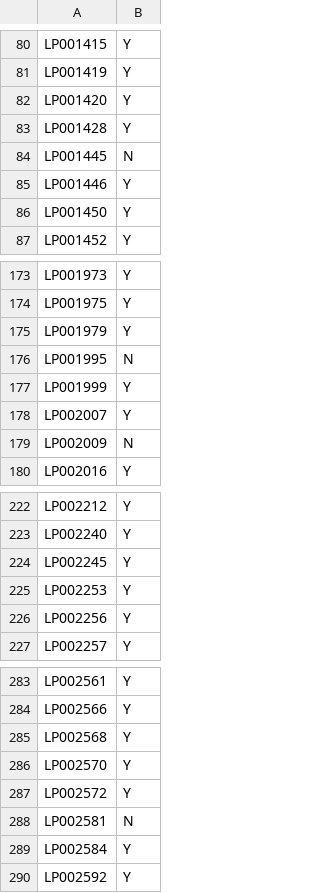
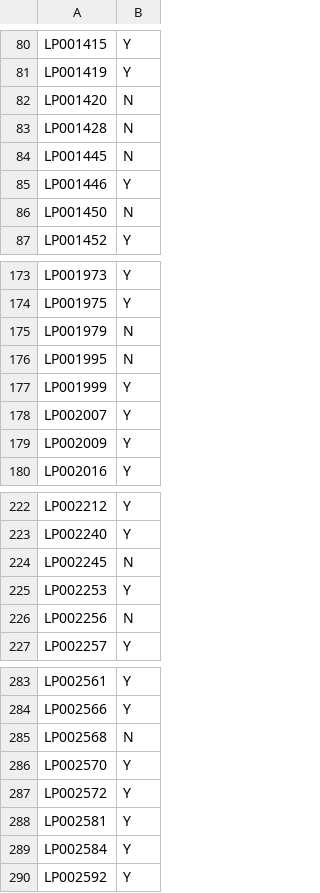
Before and after one commit to arjology/data_science, a CSV file: loan_prediction/solution_loan_repayments.csv, drawn as a sheet; only a part is shown, gaps mark what is left out; the diff covers the shown part only.

```diff
--- a/loan_prediction/solution_loan_repayments.csv
+++ b/loan_prediction/solution_loan_repayments.csv
@@ -81,7 +81,7 @@ LP001415,Y
 LP001419,Y
-LP001420,Y
-LP001428,Y
+LP001420,N
+LP001428,N
 LP001445,N
 LP001446,Y
-LP001450,Y
+LP001450,N
 LP001452,Y
@@ -174,3 +174,3 @@ LP001973,Y
 LP001975,Y
-LP001979,Y
+LP001979,N
 LP001995,N
@@ -178,3 +178,3 @@ LP001999,Y
 LP002007,Y
-LP002009,N
+LP002009,Y
 LP002016,Y
@@ -223,5 +223,5 @@ LP002212,Y
 LP002240,Y
-LP002245,Y
+LP002245,N
 LP002253,Y
-LP002256,Y
+LP002256,N
 LP002257,Y
@@ -284,6 +284,6 @@ LP002561,Y
 LP002566,Y
-LP002568,Y
+LP002568,N
 LP002570,Y
 LP002572,Y
-LP002581,N
+LP002581,Y
 LP002584,Y
```
Also changed, not shown: 24 edited cells elsewhere in this file, 5 other files.
